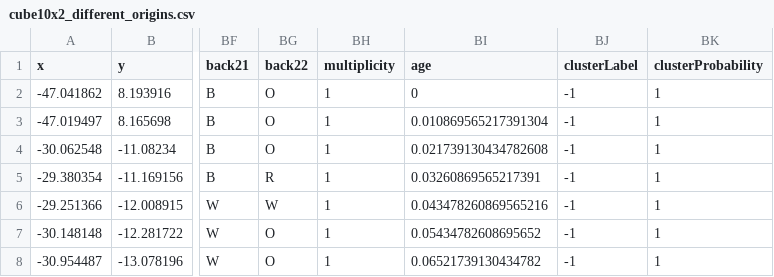
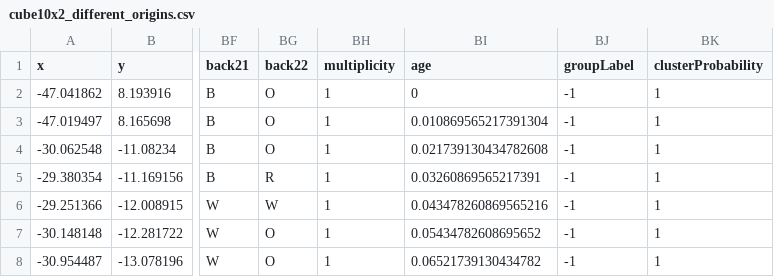
Before and after one commit to jku-vds-lab/projection-space-explorer, a CSV file: dist/datasets/rubik/cube10x2_different_origins.csv, drawn as a sheet; only a part is shown, gaps mark what is left out; the diff names each change by its address in the sheet, - before the commit and + after, or states it on an @@ line.

Commit message:
documentation; rename clusterLabel

```diff
--- a/dist/datasets/rubik/cube10x2_different_origins.csv
+++ b/dist/datasets/rubik/cube10x2_different_origins.csv
-BJ1: clusterLabel
+BJ1: groupLabel
```
Also changed, not shown: 30 other files.
